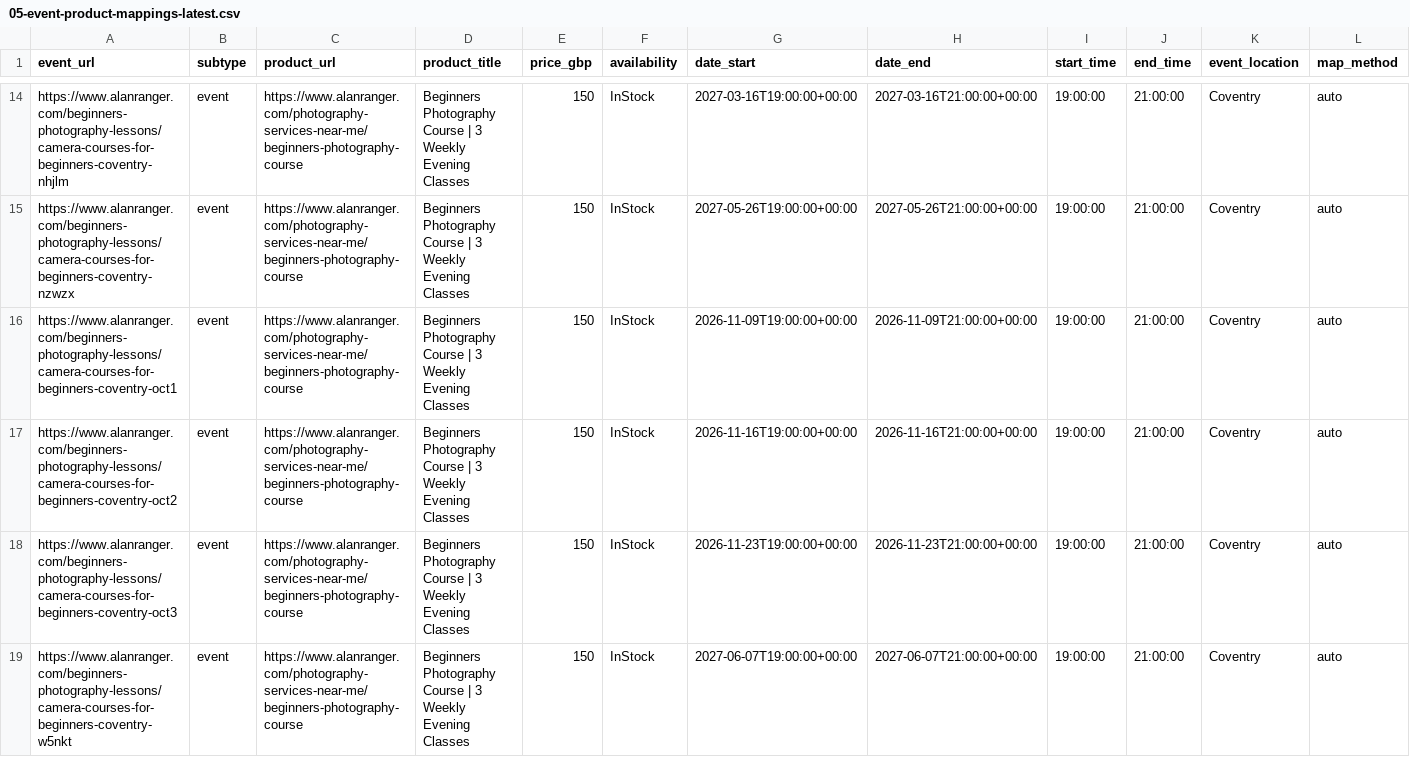
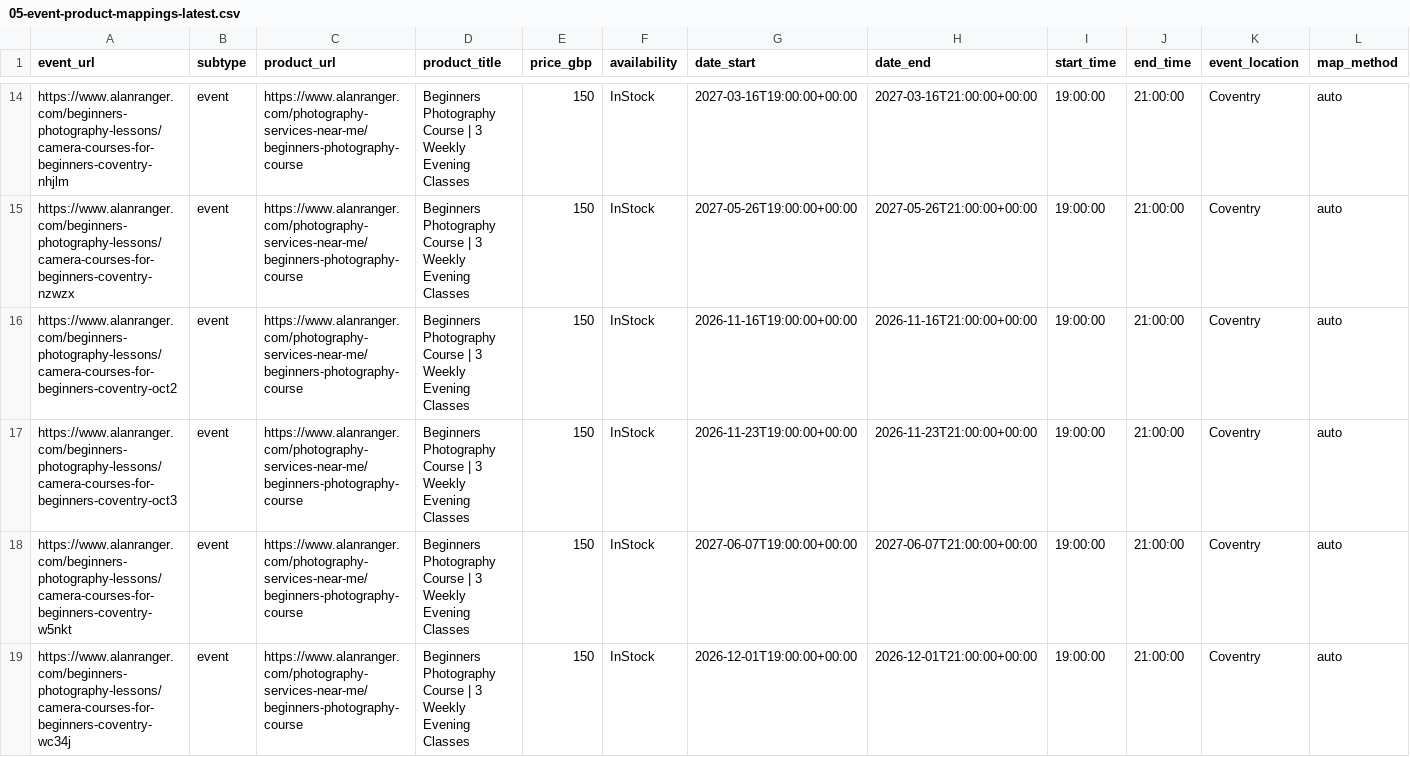
Before and after one commit to alanranger/alan-shared-resources, a CSV file: csv processed/05-event-product-mappings-latest.csv, drawn as a sheet; only a part is shown, gaps mark what is left out; the shorter side is filled out with more unchanged rows; removed rows and columns are numbered as before the commit, all else as after; rows hold the shown columns only; the diff covers the shown part only; the diff names each change by its address in the sheet, - before the commit and + after, or states it on an @@ line.

Commit message:
BAU B live: 05 event-product links export (run fdceada4)

```diff
--- a/csv processed/05-event-product-mappings-latest.csv
+++ b/csv processed/05-event-product-mappings-latest.csv
-row 16: https://www.alanranger.com/beginners-photography-lessons/camera-courses-for-beginners-coventry-oct1 | event | https://www.alanranger.com/photography-services-near-me/beginners-photography-course | Beginners Photography Course | 3 Weekly Evening Classes | 150 | InStock | 2026-11-09T19:00:00+00:00 | 2026-11-09T21:00:00+00:00 | 19:00:00 | 21:00:00 | Coventry | auto
```
Also changed, not shown: 2 added rows elsewhere in this file.
